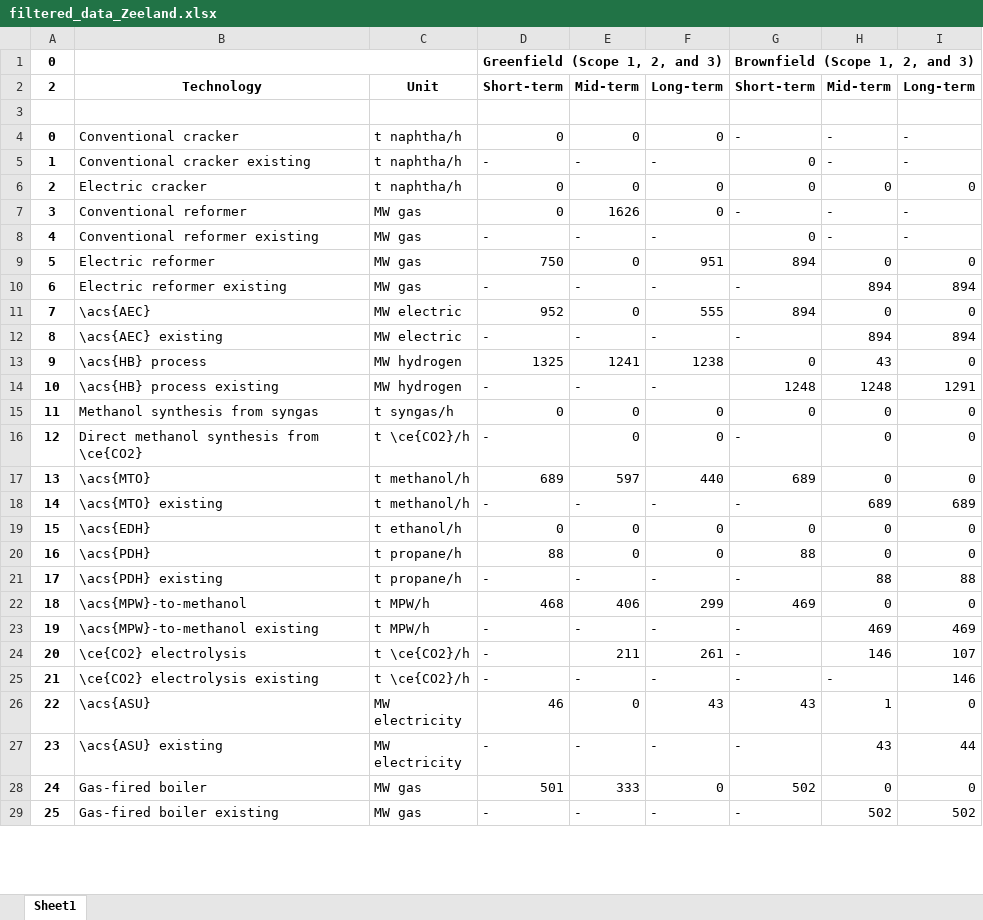
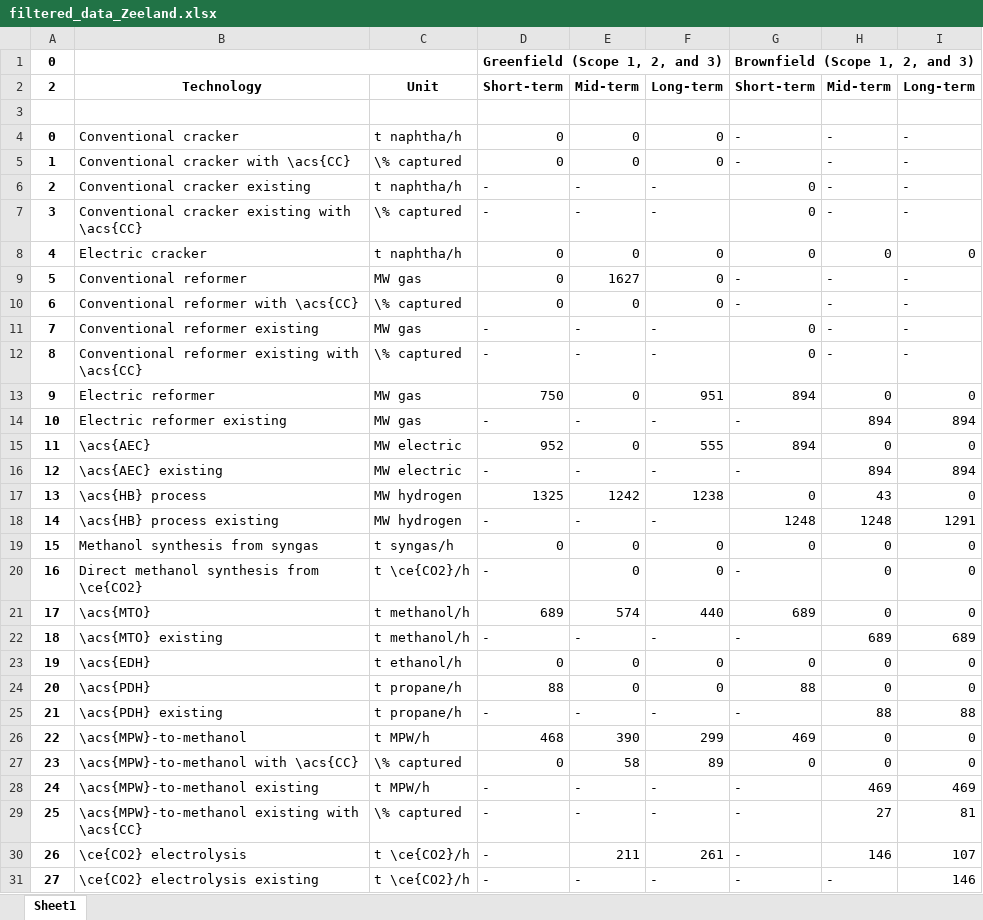
Before and after one commit to Jammeh01/AdOpT-NET0_Bakary, an Excel workbook: Plotting/Latex/filtered_data_Zeeland.xlsx, sheet Sheet1, drawn as a sheet; only a part is shown; the shorter side is filled out with more unchanged rows; values as stored, in another font and other column widths than the file's, no borders; addresses are those after the commit; the diff covers the shown part only; the diff names each change by its address in the sheet, - before the commit and + after, or states it on an @@ line.

```diff
--- a/Plotting/Latex/filtered_data_Zeeland.xlsx (sheet Sheet1)
+++ b/Plotting/Latex/filtered_data_Zeeland.xlsx (sheet Sheet1)
+row 5: 1 | Conventional cracker with \acs{CC} | \% captured | 0 | 0 | 0 | - | - | -
@@ column A renumbered from row 6 down @@
+row 7: 3 | Conventional cracker existing with \acs{CC} | \% captured | - | - | - | 0 | - | -
-E9: 1626
+E9: 1627
+row 10: 6 | Conventional reformer with \acs{CC} | \% captured | 0 | 0 | 0 | - | - | -
+row 12: 8 | Conventional reformer existing with \acs{CC} | \% captured | - | - | - | 0 | - | -
-E17: 1241
+E17: 1242
-E21: 597
+E21: 574
-E26: 406
+E26: 390
+row 27: 23 | \acs{MPW}-to-methanol with \acs{CC} | \% captured | 0 | 58 | 89 | 0 | 0 | 0
+row 29: 25 | \acs{MPW}-to-methanol existing with \acs{CC} | \% captured | - | - | - | - | 27 | 81
```
Also changed, not shown: 6 edited cells elsewhere in this sheet, Plotting/result_data_long_Zeeland.xlsx, Plotting/result_data_long_sensitivity.xlsx, 5 other files.
